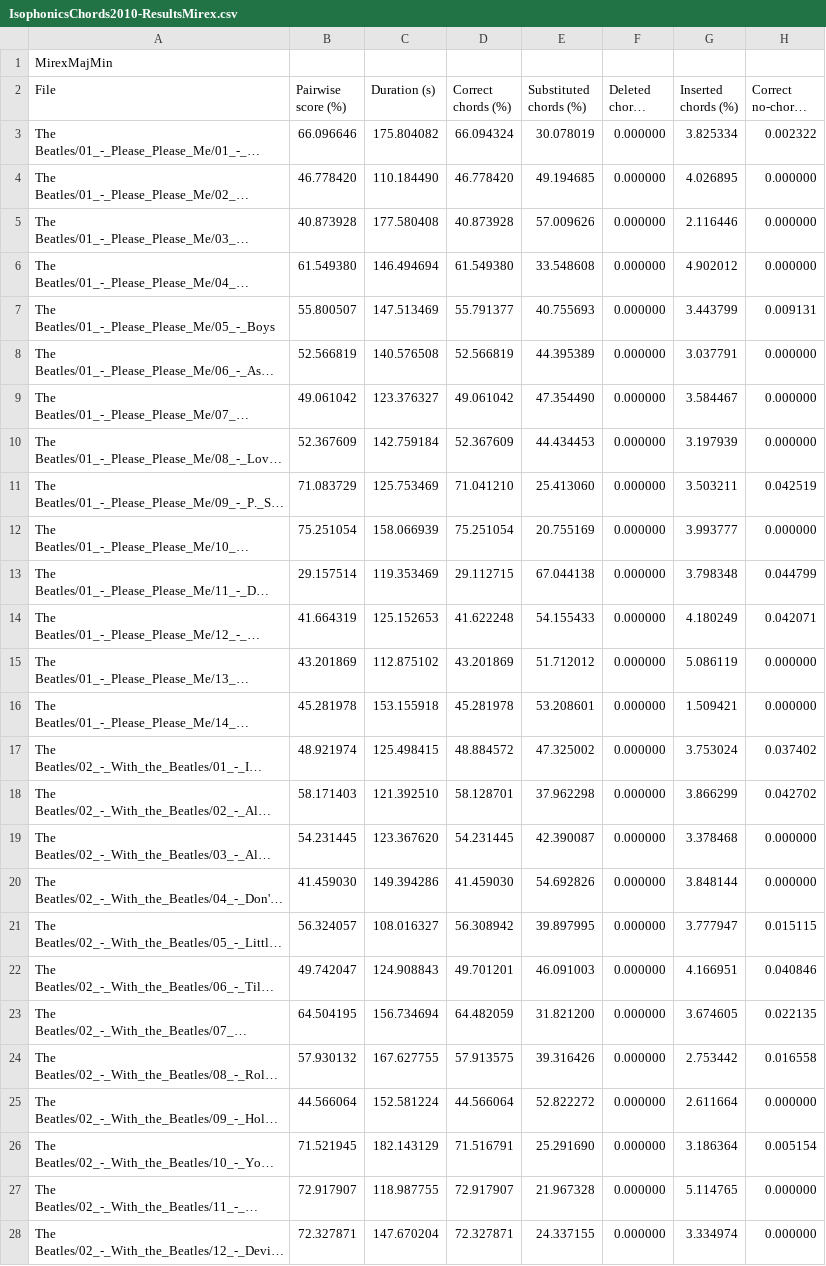
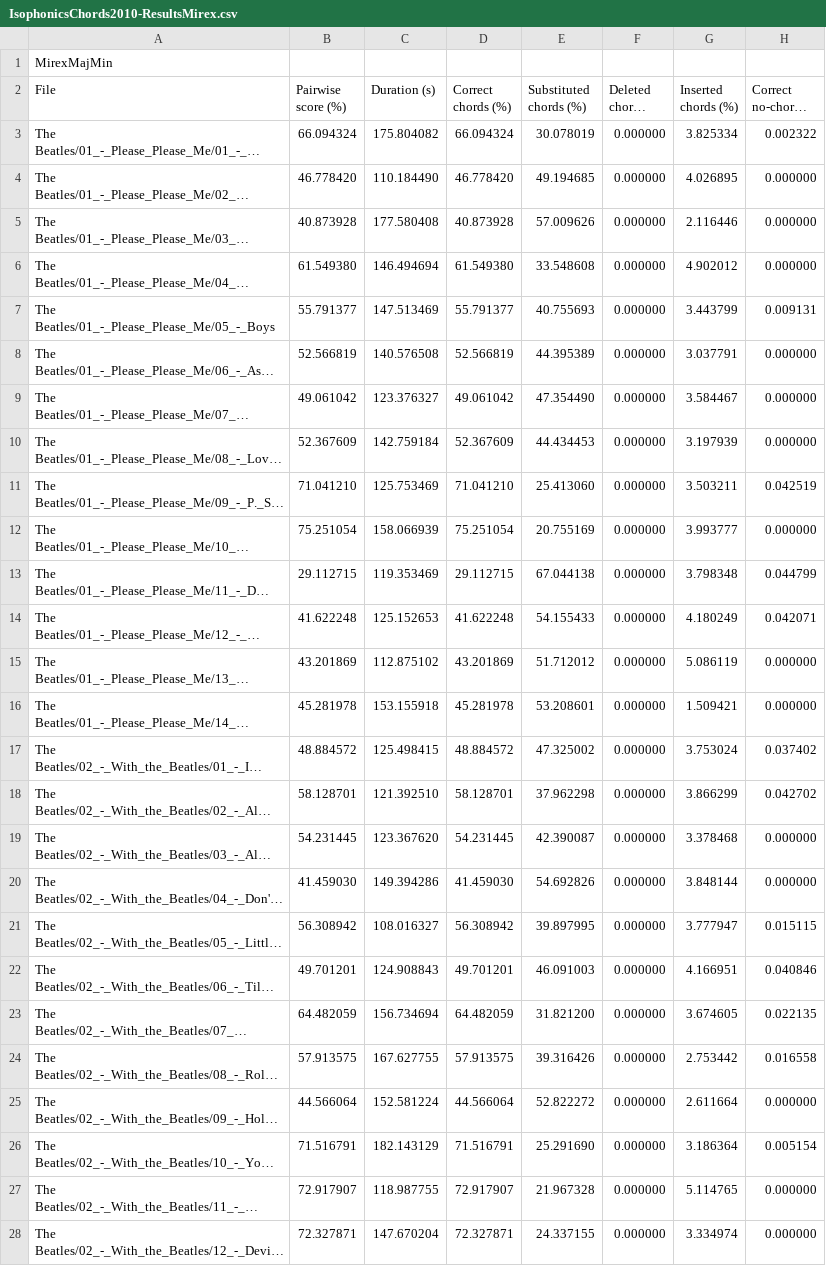
Before and after one commit to JZacaroli/chord-estimation-confidence, a CSV file: Experiments/CLPChroma/Isophonics/HMMChords-decodeMAP_with_medianOPC-0.1Ps/IsophonicsChords2010-ResultsMirex.csv, drawn as a sheet; only a part is shown; long unchanged cells end in …; the diff covers the shown part only; the diff names each change by its address in the sheet, - before the commit and + after, or states it on an @@ line.

Commit message:
Use updated MusOOEvaluator-mirex2017 to calculate results

```diff
--- a/Experiments/CLPChroma/Isophonics/HMMChords-decodeMAP_with_medianOPC-0.1Ps/IsophonicsChords2010-ResultsMirex.csv
+++ b/Experiments/CLPChroma/Isophonics/HMMChords-decodeMAP_with_medianOPC-0.1Ps/IsophonicsChords2010-ResultsMirex.csv
-B3 (Pairwise score (%)): 66.096646
+B3 (Pairwise score (%)): 66.094324
-B7 (Pairwise score (%)): 55.800507
+B7 (Pairwise score (%)): 55.791377
-B11 (Pairwise score (%)): 71.083729
+B11 (Pairwise score (%)): 71.041210
-B13 (Pairwise score (%)): 29.157514
+B13 (Pairwise score (%)): 29.112715
-B14 (Pairwise score (%)): 41.664319
+B14 (Pairwise score (%)): 41.622248
-B17 (Pairwise score (%)): 48.921974
+B17 (Pairwise score (%)): 48.884572
-B18 (Pairwise score (%)): 58.171403
+B18 (Pairwise score (%)): 58.128701
-B21 (Pairwise score (%)): 56.324057
+B21 (Pairwise score (%)): 56.308942
-B22 (Pairwise score (%)): 49.742047
+B22 (Pairwise score (%)): 49.701201
-B23 (Pairwise score (%)): 64.504195
+B23 (Pairwise score (%)): 64.482059
-B24 (Pairwise score (%)): 57.930132
+B24 (Pairwise score (%)): 57.913575
-B26 (Pairwise score (%)): 71.521945
+B26 (Pairwise score (%)): 71.516791
```
Also changed, not shown: 106 edited cells elsewhere in this file, Experiments/CLPChroma/IsophonicsAugmented/HMMChords-decode_with_PPD-0.1Ps/IsophonicsChords2010-augmentedstereo-ResultsMirex.csv, Experiments/DeepChroma/Isophonics/HMMChords-decode_with_PPD-0.1Ps/IsophonicsChords2010-ResultsMirex.csv, 14 other files.
